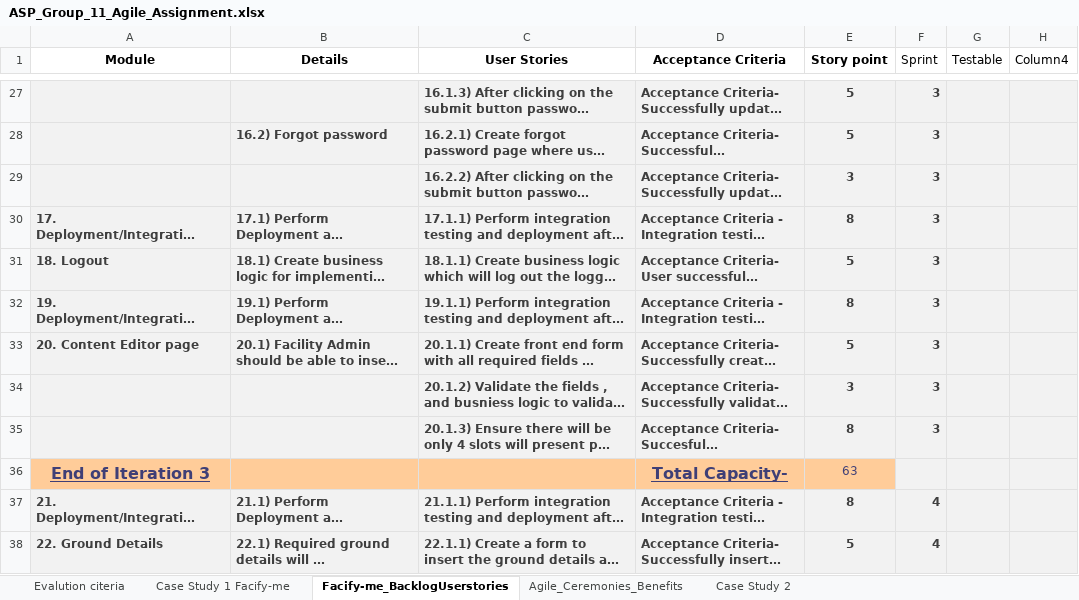
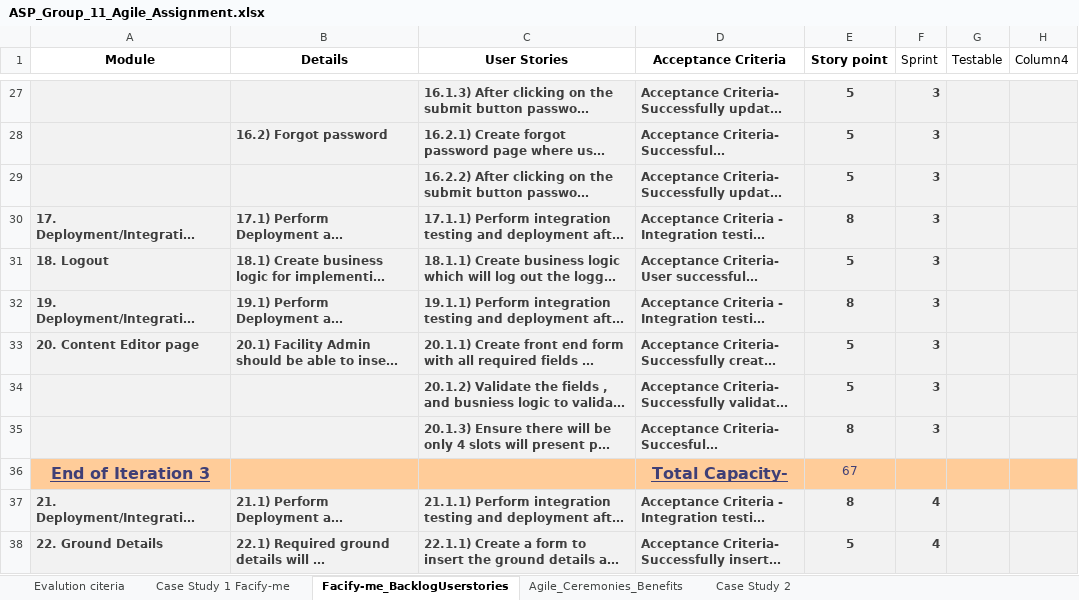
Before and after one commit to Rashi237/BITS_Agile_Assignment, an Excel workbook: ASP_Group_11_Agile_Assignment.xlsx, sheet Facify-me_BacklogUserstories, drawn as a sheet; only a part is shown, gaps mark what is left out; long unchanged cells end in …; values as stored, in another font and other column widths than the file's, no borders; conditional formats and table styles not drawn; the diff covers the shown part only; the diff names each change by its address in the sheet, - before the commit and + after, or states it on an @@ line.

```diff
--- a/ASP_Group_11_Agile_Assignment.xlsx (sheet Facify-me_BacklogUserstories)
+++ b/ASP_Group_11_Agile_Assignment.xlsx (sheet Facify-me_BacklogUserstories)
-E29 (Story point): 3
+E29 (Story point): 5
-E34 (Story point): 3
+E34 (Story point): 5
-E36 (Story point): 63
+E36 (Story point): 67
-F36:H36 fill: #F2F2F2
+F36:H36 fill: #FFCC99
```
Also changed, not shown: 23 edited cells and cell formats elsewhere in this sheet.
